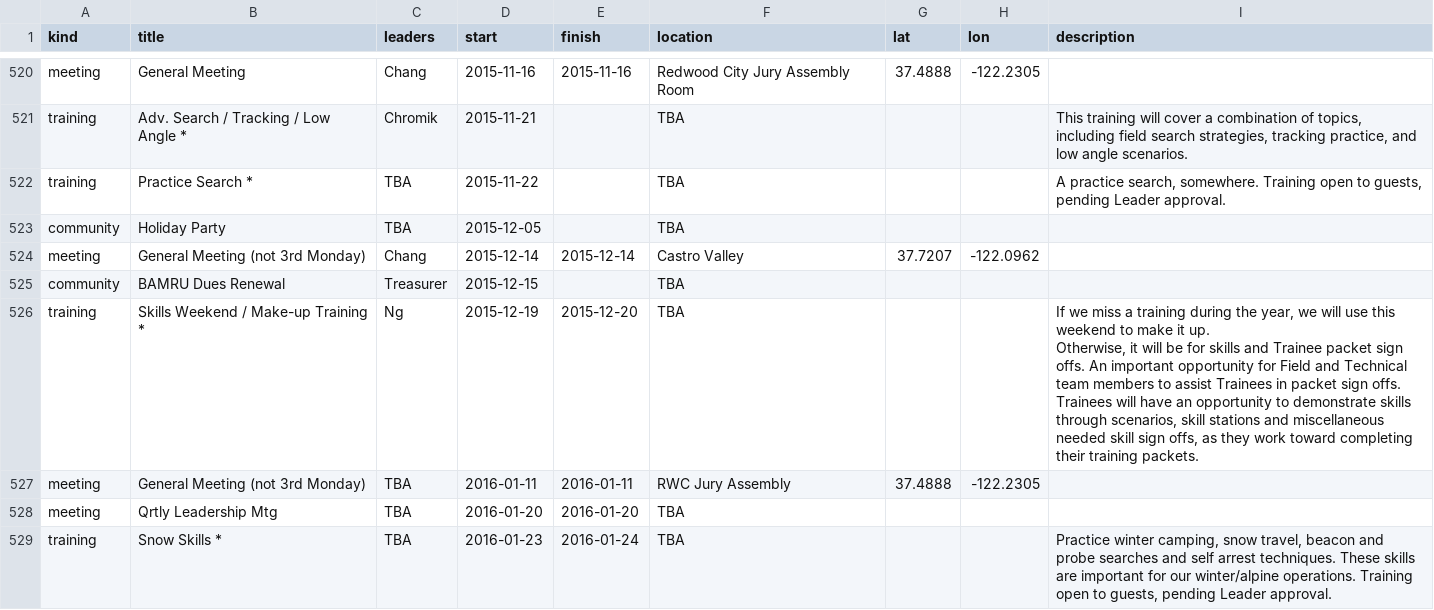
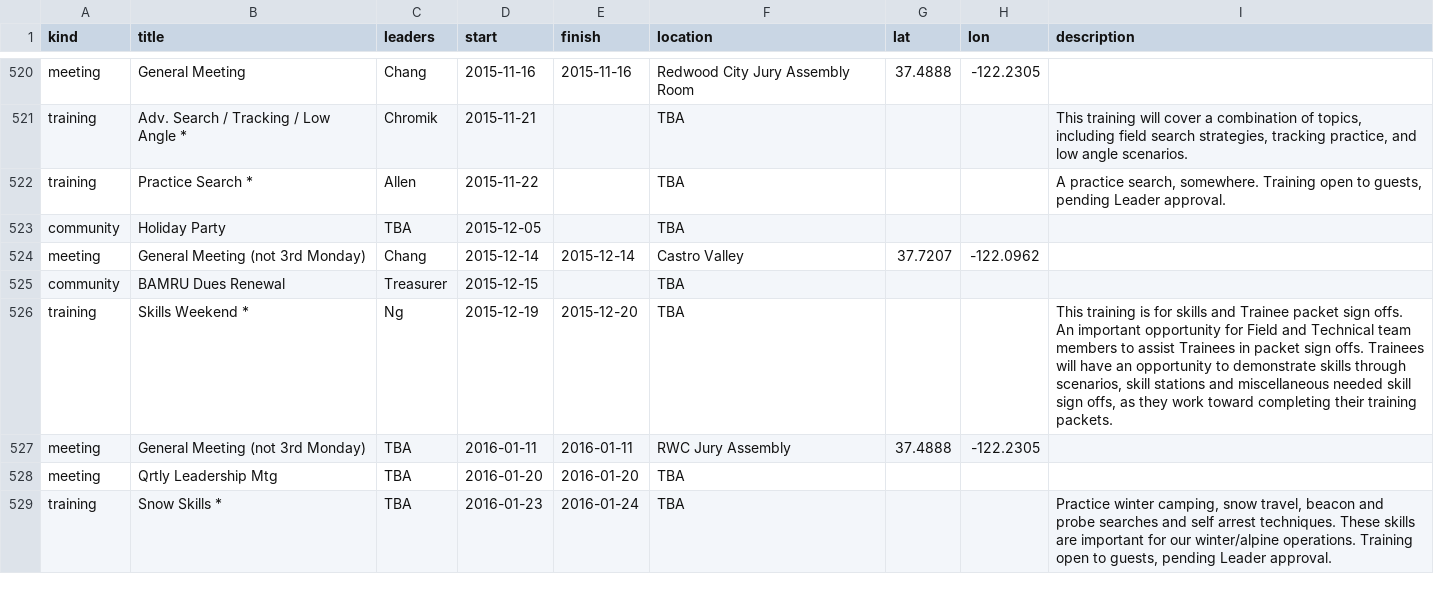
Before and after one commit to kantarjiev/BAMRU-Org, a CSV file: cal_data/bnet.csv, drawn as a sheet; only a part is shown, gaps mark what is left out.

Commit message:
Update calendar data @ 15-10-27 22:10

```diff
--- a/cal_data/bnet.csv
+++ b/cal_data/bnet.csv
@@ -661,3 +661,3 @@ meeting,General Meeting,Chang,2015-11-16,2015-11-16,Redwood City Jury Assembly R
 training,Adv. Search / Tracking / Low Angle *,Chromik,2015-11-21,"",TBA,,,"This training will cover a combination of topics, including field search strategies, tracking practice, and low angle scenarios."
-training,Practice Search *,TBA,2015-11-22,"",TBA,,,"A practice search, somewhere. Training open to guests, pending Leader approval. "
+training,Practice Search *,Allen,2015-11-22,"",TBA,,,"A practice search, somewhere. Training open to guests, pending Leader approval. "
 community,Holiday Party,TBA,2015-12-05,"",TBA,,,""
@@ -665,5 +665,5 @@ meeting,General Meeting (not 3rd Monday),Chang,2015-12-14,2015-12-14,Castro Vall
 community,BAMRU Dues Renewal,Treasurer,2015-12-15,"",TBA,,,""
-training,Skills Weekend / Make-up Training *,Ng,2015-12-19,2015-12-20,TBA,,,"If we miss a training during the year, we will use this weekend to make it up.
-
-Otherwise, it will be for skills and Trainee packet sign offs. An important opportunity for Field and Technical team members to assist Trainees in packet sign offs. Trainees will have an opportunity to demonstrate skills through scenarios, skill stations and miscellaneous needed skill sign offs, as they work toward completing their training packets. "
+training,Skills Weekend *,Ng,2015-12-19,2015-12-20,TBA,,,"
+
+This training is for skills and Trainee packet sign offs. An important opportunity for Field and Technical team members to assist Trainees in packet sign offs. Trainees will have an opportunity to demonstrate skills through scenarios, skill stations and miscellaneous needed skill sign offs, as they work toward completing their training packets. "
 meeting,General Meeting  (not 3rd Monday),TBA,2016-01-11,2016-01-11,RWC Jury Assembly,37.4888,-122.2305,""
```
Also changed, not shown: 1 other file.
